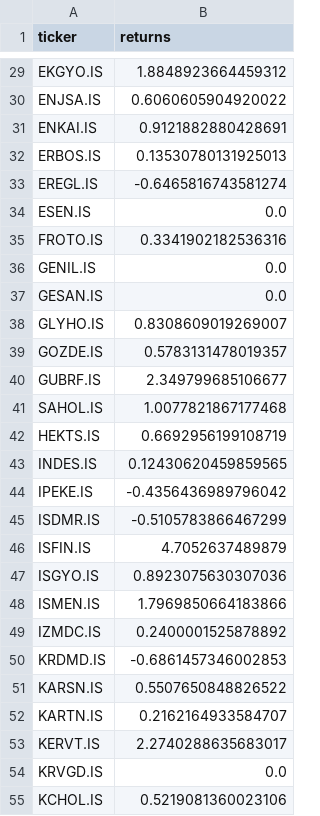
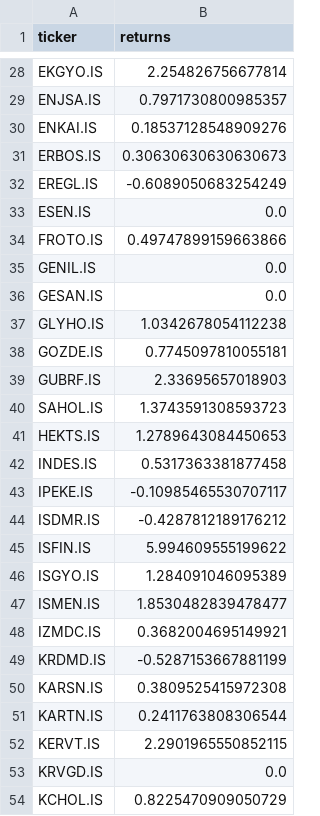
Before and after one commit to OsmanAdiguzel008/portfolio_on_powerbi, a CSV file: price_momentum.csv, drawn as a sheet; only a part is shown, gaps mark what is left out; addresses are those after the commit; the diff covers the shown part only; the diff names each change by its address in the sheet, - before the commit and + after, or states it on an @@ line.

```diff
--- a/price_momentum.csv
+++ b/price_momentum.csv
-B28 (returns): 1.8848923664459312
+B28 (returns): 2.254826756677814
-B29 (returns): 0.6060605904920022
+B29 (returns): 0.7971730800985357
-B30 (returns): 0.9121882880428691
+B30 (returns): 0.18537128548909276
-B31 (returns): 0.13530780131925013
+B31 (returns): 0.30630630630630673
-B32 (returns): -0.6465816743581274
+B32 (returns): -0.6089050683254249
-B34 (returns): 0.3341902182536316
+B34 (returns): 0.49747899159663866
-B37 (returns): 0.8308609019269007
+B37 (returns): 1.0342678054112238
-B38 (returns): 0.5783131478019357
+B38 (returns): 0.7745097810055181
-B39 (returns): 2.349799685106677
+B39 (returns): 2.33695657018903
-B40 (returns): 1.0077821867177468
+B40 (returns): 1.3743591308593723
-B41 (returns): 0.6692956199108719
+B41 (returns): 1.2789643084450653
-B42 (returns): 0.12430620459859565
+B42 (returns): 0.5317363381877458
-B43 (returns): -0.4356436989796042
+B43 (returns): -0.10985465530707117
-B44 (returns): -0.5105783866467299
+B44 (returns): -0.4287812189176212
-B45 (returns): 4.7052637489879
+B45 (returns): 5.994609555199622
-B46 (returns): 0.8923075630307036
+B46 (returns): 1.284091046095389
-B47 (returns): 1.7969850664183866
+B47 (returns): 1.8530482839478477
-B48 (returns): 0.2400001525878892
+B48 (returns): 0.3682004695149921
-B49 (returns): -0.6861457346002853
+B49 (returns): -0.5287153667881199
-B50 (returns): 0.5507650848826522
+B50 (returns): 0.3809525415972308
-B51 (returns): 0.2162164933584707
+B51 (returns): 0.2411763808306544
-B52 (returns): 2.2740288635683017
+B52 (returns): 2.2901965550852115
-B54 (returns): 0.5219081360023106
+B54 (returns): 0.8225470909050729
```
Also changed, not shown: 1 removed row and 67 edited cells elsewhere in this file, fundamental_momentum.csv, 9 other files.
